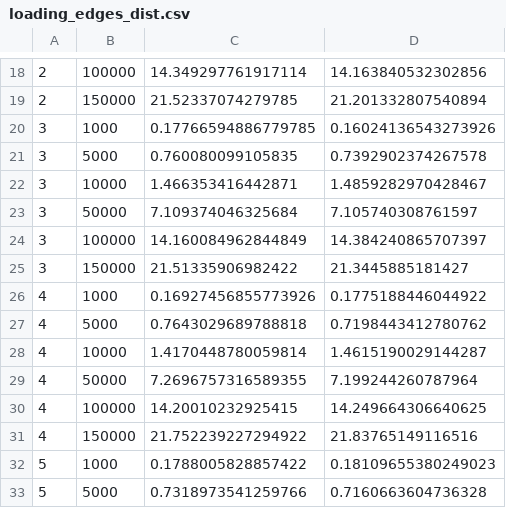
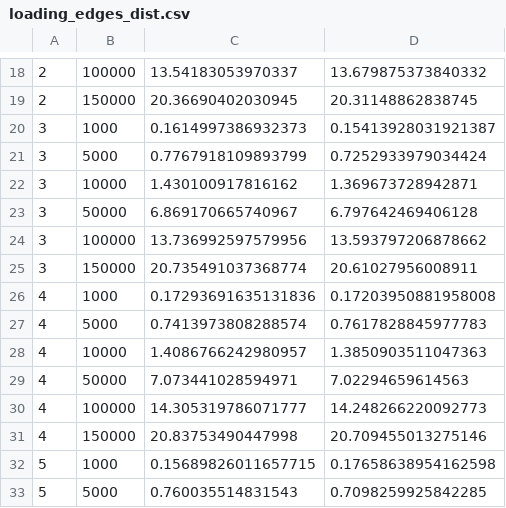
Before and after one commit to TommasoFerrario18/GraphDB, a CSV file: results/loading_edges_dist.csv, drawn as a sheet; only a part is shown, gaps mark what is left out; the diff covers the shown part only.

```diff
--- a/results/loading_edges_dist.csv
+++ b/results/loading_edges_dist.csv
@@ -18,16 +18,16 @@
-2,100000,14.349297761917114,14.163840532302856
-2,150000,21.52337074279785,21.201332807540894
-3,1000,0.17766594886779785,0.16024136543273926
-3,5000,0.760080099105835,0.7392902374267578
-3,10000,1.466353416442871,1.4859282970428467
-3,50000,7.109374046325684,7.105740308761597
-3,100000,14.160084962844849,14.384240865707397
-3,150000,21.51335906982422,21.3445885181427
-4,1000,0.16927456855773926,0.1775188446044922
-4,5000,0.7643029689788818,0.7198443412780762
-4,10000,1.4170448780059814,1.4615190029144287
-4,50000,7.2696757316589355,7.199244260787964
-4,100000,14.20010232925415,14.249664306640625
-4,150000,21.752239227294922,21.83765149116516
-5,1000,0.1788005828857422,0.18109655380249023
-5,5000,0.7318973541259766,0.7160663604736328
+2,100000,13.54183053970337,13.679875373840332
+2,150000,20.36690402030945,20.31148862838745
+3,1000,0.1614997386932373,0.15413928031921387
+3,5000,0.7767918109893799,0.7252933979034424
+3,10000,1.430100917816162,1.369673728942871
+3,50000,6.869170665740967,6.797642469406128
+3,100000,13.736992597579956,13.593797206878662
+3,150000,20.735491037368774,20.61027956008911
+4,1000,0.17293691635131836,0.17203950881958008
+4,5000,0.7413973808288574,0.7617828845977783
+4,10000,1.4086766242980957,1.3850903511047363
+4,50000,7.073441028594971,7.02294659614563
+4,100000,14.305319786071777,14.248266220092773
+4,150000,20.83753490447998,20.709455013275146
+5,1000,0.15689826011657715,0.17658638954162598
+5,5000,0.760035514831543,0.7098259925842285
```
Also changed, not shown: 88 edited cells elsewhere in this file, results/loading_nodes_dist.csv, 9 other files.
